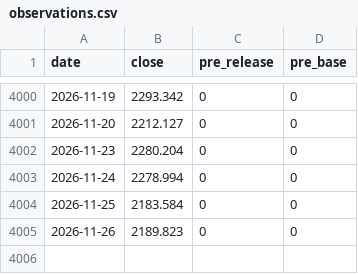
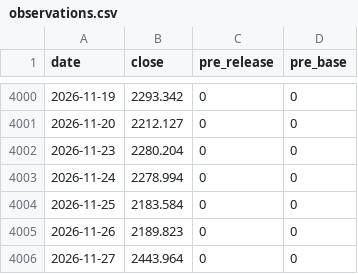
Before and after one commit to Recursive-Self-Improving/AKShare-index_qvix_scope, a CSV file: data/current/sz399006/observations.csv, drawn as a sheet; only a part is shown, gaps mark what is left out.

```diff
--- a/data/current/sz399006/observations.csv
+++ b/data/current/sz399006/observations.csv
@@ -4005 +4005,2 @@ date,close,pre_release,pre_base
 2026-11-26,2189.823,0,0
+2026-11-27,2443.964,0,0
```
Also changed, not shown: data/current/sz399330/observations.csv, data/current/sz399673/observations.csv, 45 other files.
